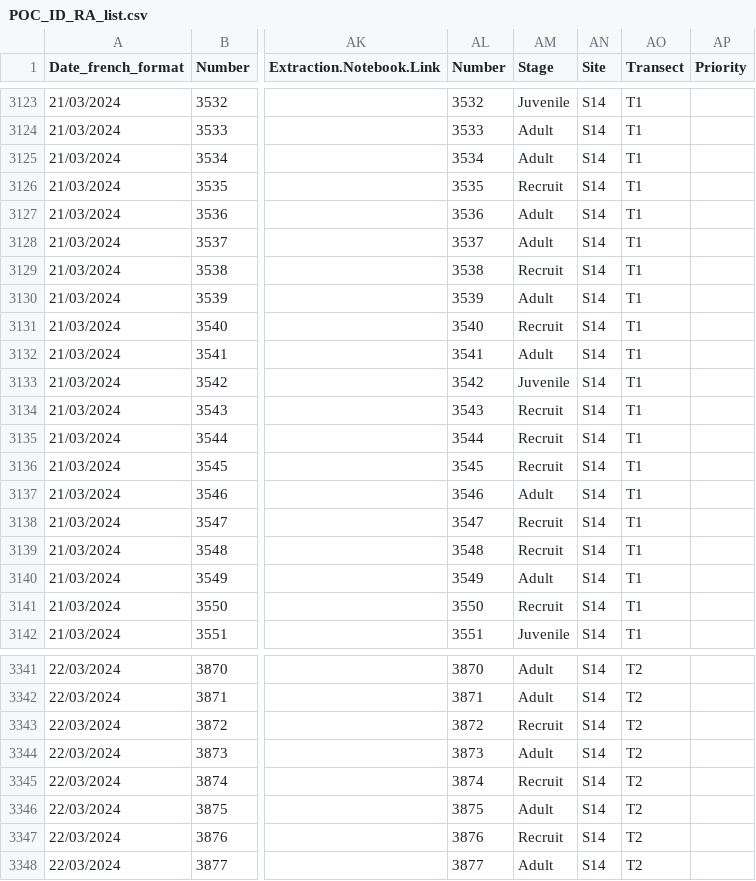
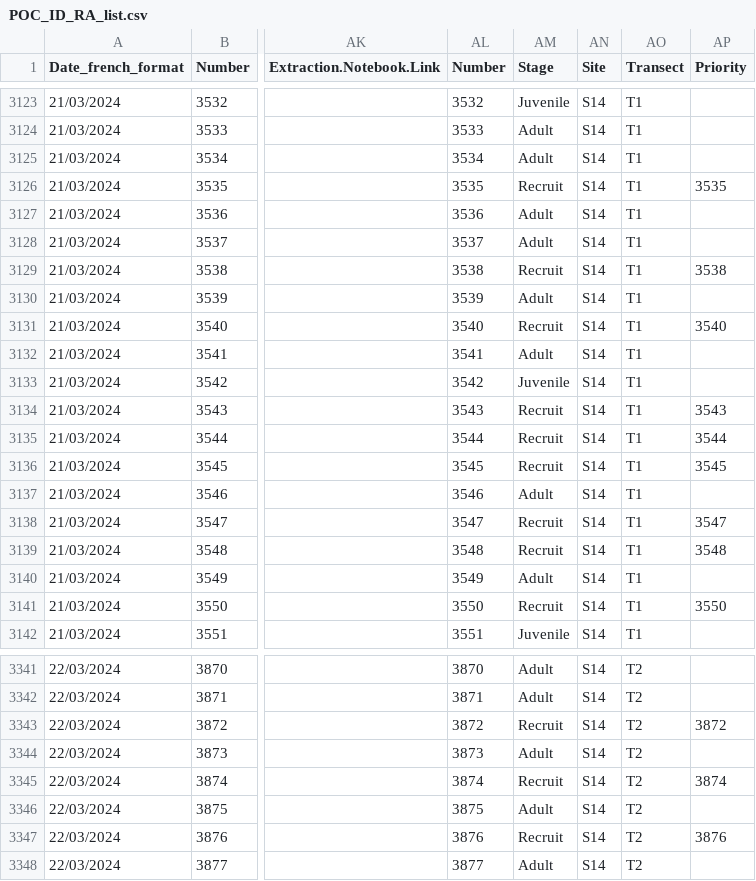
Before and after one commit to PierrickHarnay/Pocillopora-Lagoon-Abundance, a CSV file: Data/POC_ID_RA_list.csv, drawn as a sheet; only a part is shown, gaps mark what is left out; the diff covers the shown part only; the diff names each change by its address in the sheet, - before the commit and + after, or states it on an @@ line.

Commit message:
add priority samples number for seauencing

```diff
--- a/Data/POC_ID_RA_list.csv
+++ b/Data/POC_ID_RA_list.csv
-AP3126 (Priority): (empty)
+AP3126 (Priority): 3535
-AP3129 (Priority): (empty)
+AP3129 (Priority): 3538
-AP3131 (Priority): (empty)
+AP3131 (Priority): 3540
-AP3134 (Priority): (empty)
+AP3134 (Priority): 3543
-AP3135 (Priority): (empty)
+AP3135 (Priority): 3544
-AP3136 (Priority): (empty)
+AP3136 (Priority): 3545
-AP3138 (Priority): (empty)
+AP3138 (Priority): 3547
-AP3139 (Priority): (empty)
+AP3139 (Priority): 3548
-AP3141 (Priority): (empty)
+AP3141 (Priority): 3550
-AP3343 (Priority): (empty)
+AP3343 (Priority): 3872
-AP3345 (Priority): (empty)
+AP3345 (Priority): 3874
-AP3347 (Priority): (empty)
+AP3347 (Priority): 3876
```
Also changed, not shown: 60 edited cells elsewhere in this file.
